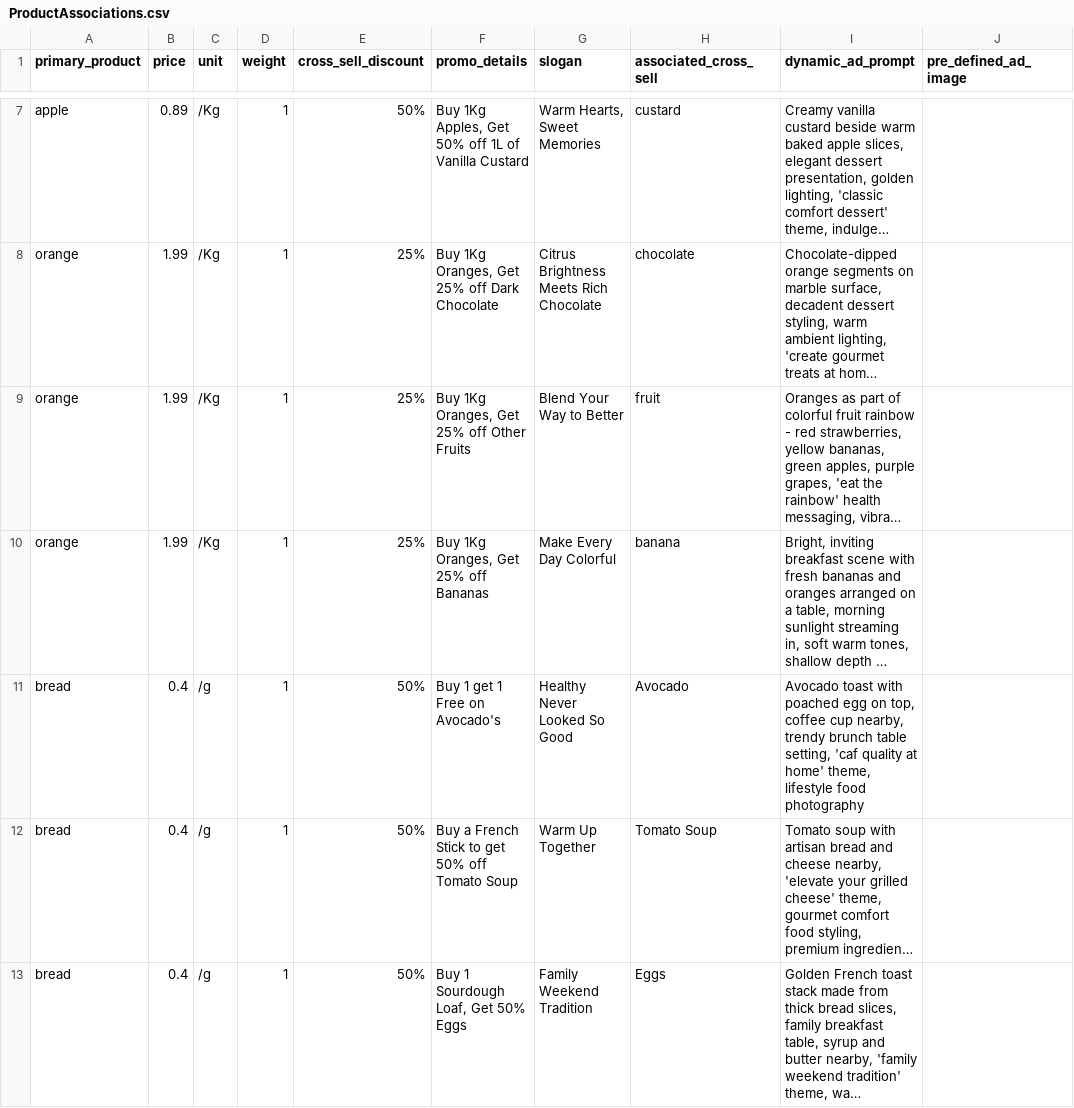
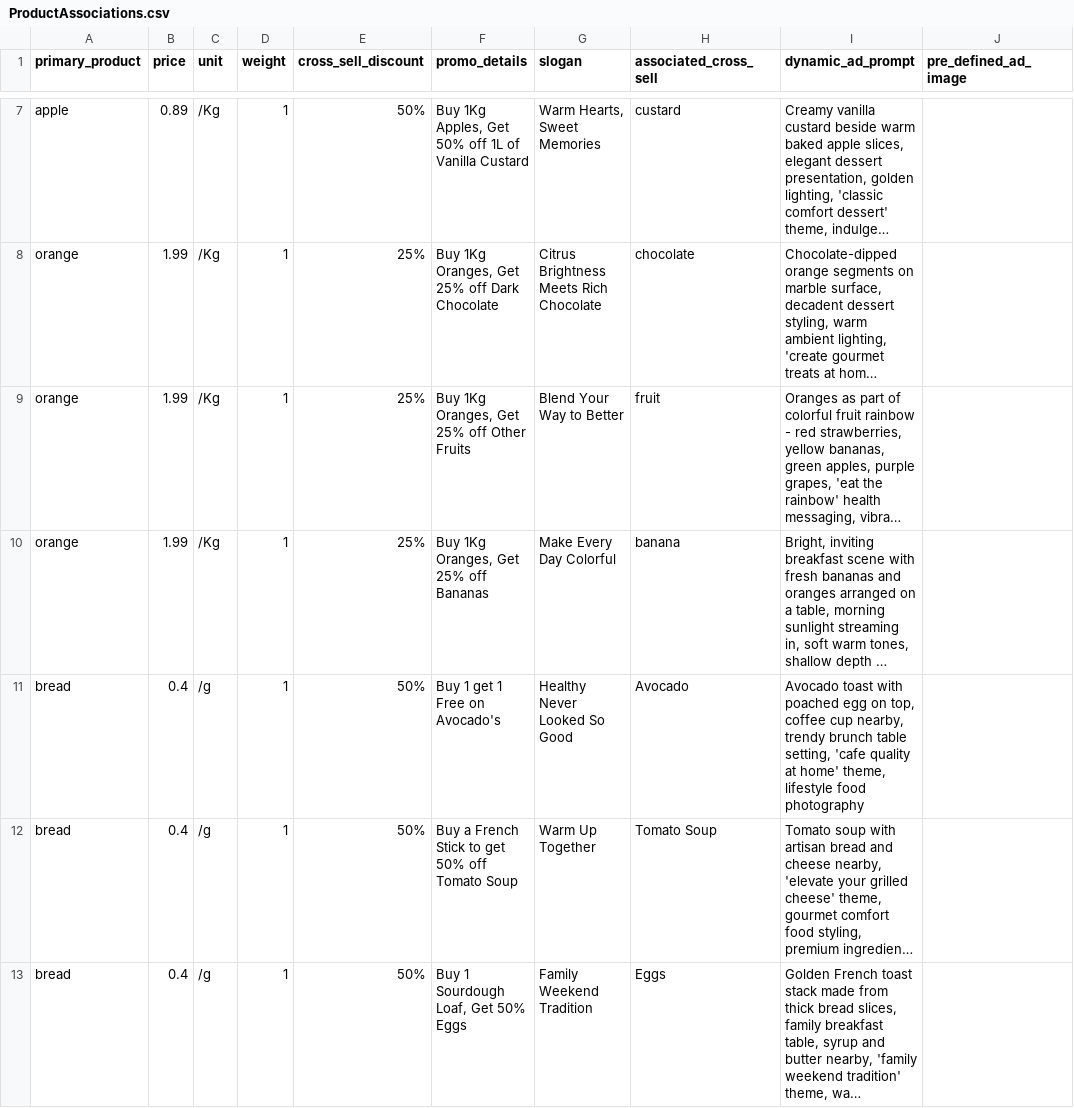
Before and after one commit to intel-retail/digital-signage, a CSV file: web-ui/ProductAssociations.csv, drawn as a sheet; only a part is shown, gaps mark what is left out; long unchanged cells end in …; the diff covers the shown part only; the diff names each change by its address in the sheet, - before the commit and + after, or states it on an @@ line.

Commit message:
Addressed review comments
Signed-off-by: Vellaisamy, Sathyendran <sathyendran.vellaisamy@intel.com>

```diff
--- a/web-ui/ProductAssociations.csv
+++ b/web-ui/ProductAssociations.csv
-I11 (dynamic_ad_prompt): …table setting, 'caf quality at…
+I11 (dynamic_ad_prompt): …table setting, 'cafe quality at…
```
Also changed, not shown: 2 edited cells elsewhere in this file.
